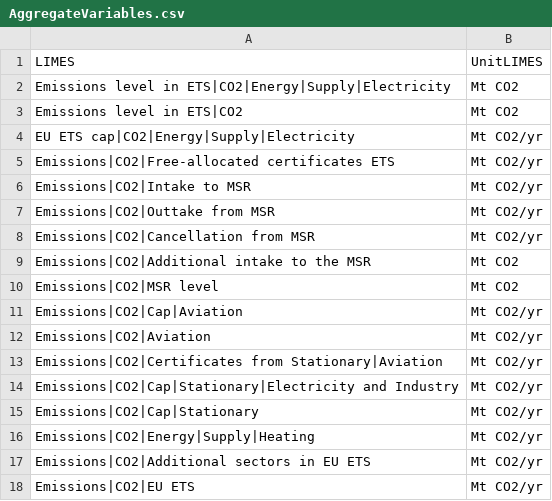
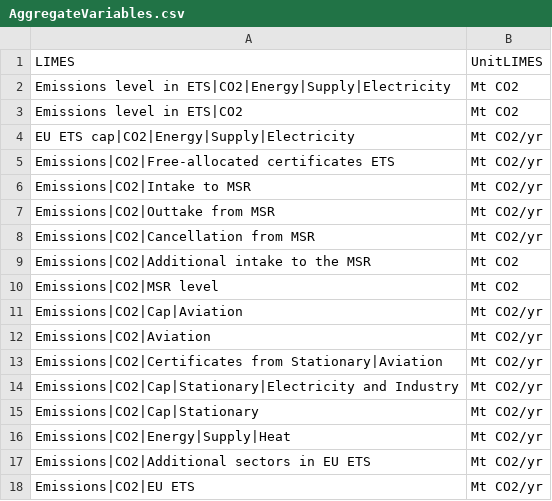
Before and after one commit to pik-piam/limes, a CSV file: inst/extdata/AggregateVariables.csv, drawn as a sheet.

```diff
--- a/inst/extdata/AggregateVariables.csv
+++ b/inst/extdata/AggregateVariables.csv
@@ -15,3 +15,3 @@ Emissions|CO2|Cap|Stationary|Electricity and Industry;Mt CO2/yr
 Emissions|CO2|Cap|Stationary;Mt CO2/yr
-Emissions|CO2|Energy|Supply|Heating;Mt CO2/yr
+Emissions|CO2|Energy|Supply|Heat;Mt CO2/yr
 Emissions|CO2|Additional sectors in EU ETS;Mt CO2/yr
```
Also changed, not shown: inst/extdata/IntensiveVariables.csv, inst/extdata/MappingVars_all.csv, 9 other files.
